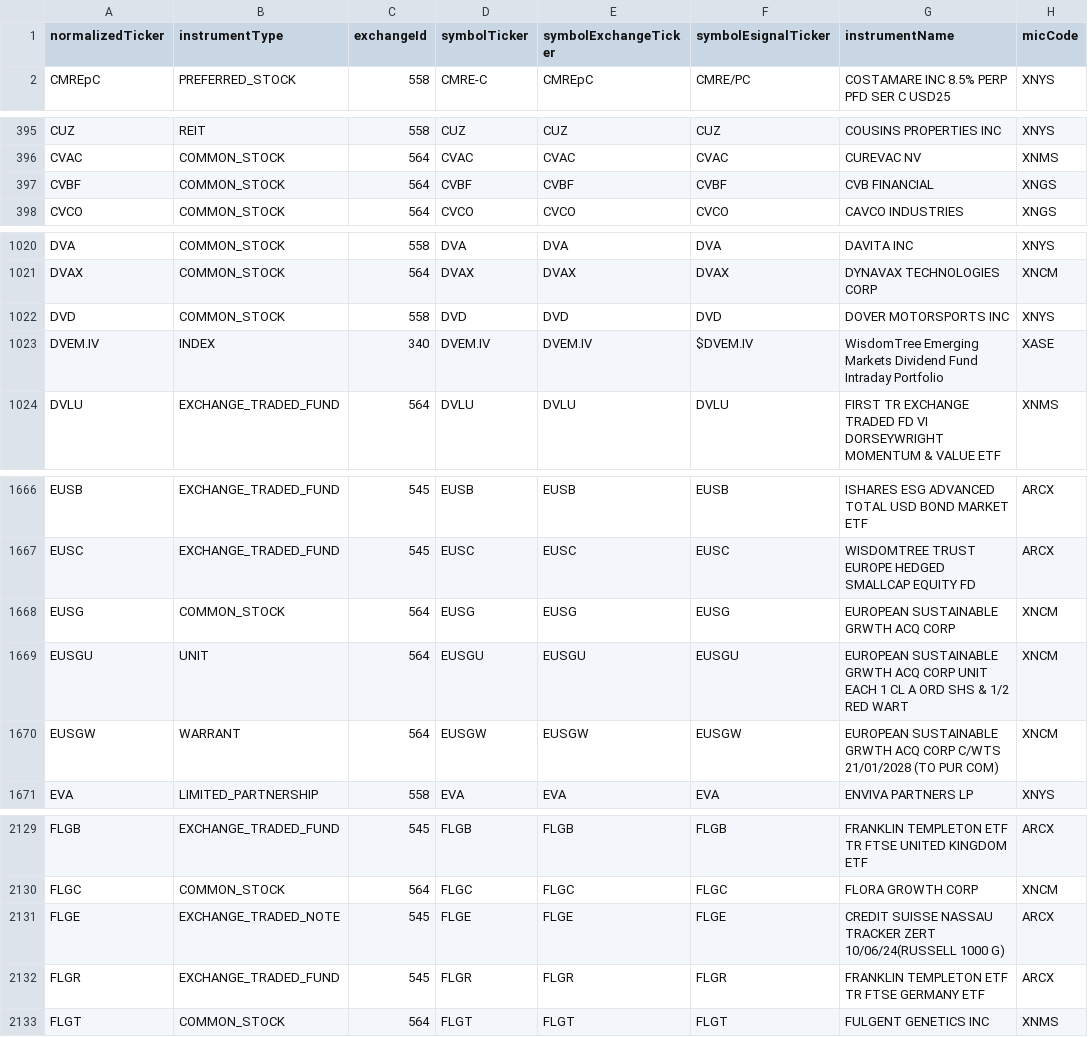
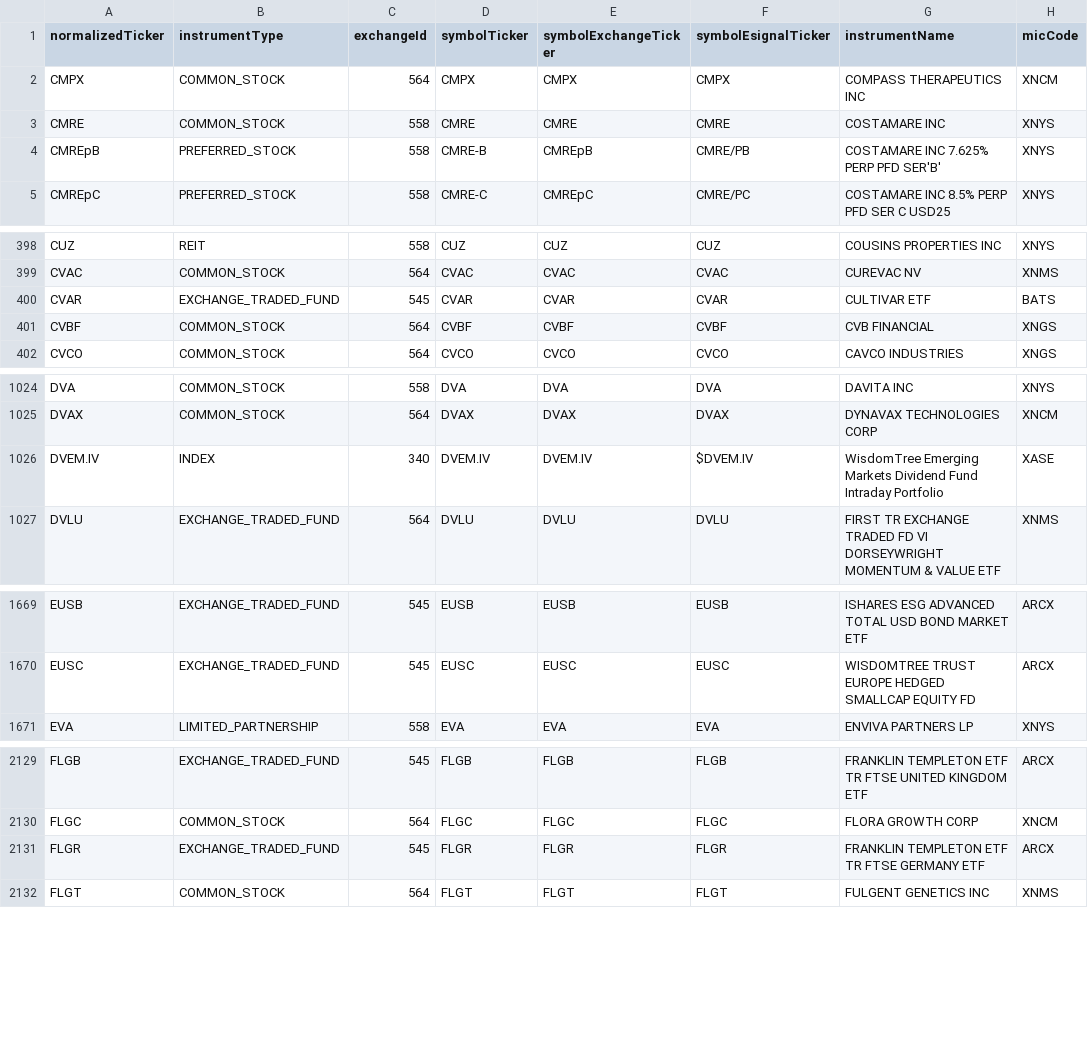
Before and after one commit to haoenhui/nyse-listed-etps, a CSV file: etps-02000.csv, drawn as a sheet; only a part is shown, gaps mark what is left out; removed rows and columns are numbered as before the commit, all else as after; the diff covers the shown part only; the diff names each change by its address in the sheet, - before the commit and + after, or states it on an @@ line.

```diff
--- a/etps-02000.csv
+++ b/etps-02000.csv
+row 2: CMPX | COMMON_STOCK | 564 | CMPX | CMPX | CMPX | COMPASS THERAPEUTICS INC | XNCM
+row 3: CMRE | COMMON_STOCK | 558 | CMRE | CMRE | CMRE | COSTAMARE INC | XNYS
+row 4: CMREpB | PREFERRED_STOCK | 558 | CMRE-B | CMREpB | CMRE/PB | COSTAMARE INC 7.625% PERP PFD SER'B' | XNYS
+row 400: CVAR | EXCHANGE_TRADED_FUND | 545 | CVAR | CVAR | CVAR | CULTIVAR ETF | BATS
-row 1022: DVD | COMMON_STOCK | 558 | DVD | DVD | DVD | DOVER MOTORSPORTS INC | XNYS
-row 1668: EUSG | COMMON_STOCK | 564 | EUSG | EUSG | EUSG | EUROPEAN SUSTAINABLE GRWTH ACQ CORP | XNCM
-row 1669: EUSGU | UNIT | 564 | EUSGU | EUSGU | EUSGU | EUROPEAN SUSTAINABLE GRWTH ACQ CORP UNIT EACH 1 CL A ORD SHS & 1/2 RED WART | XNCM
-row 1670: EUSGW | WARRANT | 564 | EUSGW | EUSGW | EUSGW | EUROPEAN SUSTAINABLE GRWTH ACQ CORP C/WTS 21/01/2028 (TO PUR COM) | XNCM
-row 2131: FLGE | EXCHANGE_TRADED_NOTE | 545 | FLGE | FLGE | FLGE | CREDIT SUISSE NASSAU TRACKER ZERT 10/06/24(RUSSELL 1000 G) | ARCX
```
Also changed, not shown: 1 added row and 5 moved rows elsewhere in this file, etps-00000.csv, etps-04000.csv, 3 other files.
